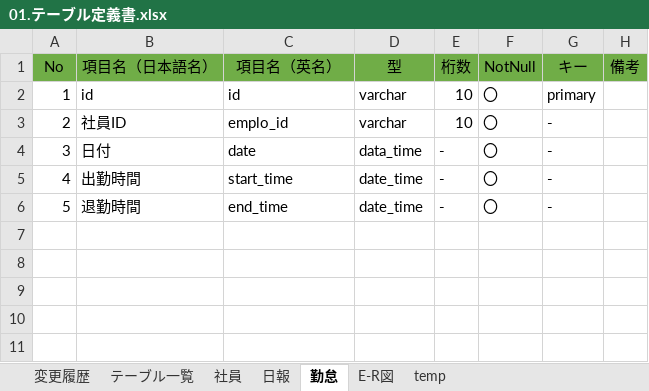
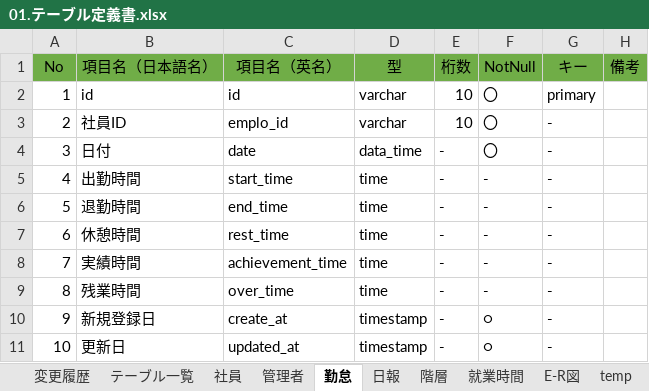
Before and after one commit to yokoyamaryu1218/AttendanceManagement, an Excel workbook: doc/03.内部設計/01.テーブル定義書.xlsx, sheet 勤怠, drawn as a sheet; values as stored, in another font and other column widths than the file's, no borders; the diff names each change by its address in the sheet, - before the commit and + after, or states it on an @@ line.

```diff
--- a/doc/03.内部設計/01.テーブル定義書.xlsx (sheet 勤怠)
+++ b/doc/03.内部設計/01.テーブル定義書.xlsx (sheet 勤怠)
+sheet tab: 管理者
+sheet tab: 階層
+sheet tab: 就業時間
@@ sheet tab order changed: 変更履歴 | テーブル一覧 | 社員 | 管理者 | 勤怠 | 日報 | 階層 | 就業時間 | E-R図 | temp @@
-D5:D6 (型): date_time
+D5:D6 (型): time
-F5:F6 (NotNull): 〇
+F5:F6 (NotNull): -
+row 7: 6 | 休憩時間 | rest_time | time | - | - | -
+row 8: 7 | 実績時間 | achievement_time | time | - | - | -
+row 9: 8 | 残業時間 | over_time | time | - | - | -
+row 10: 9 | 新規登録日 | create_at | timestamp | - | ○ | -
+row 11: 10 | 更新日 | updated_at | timestamp | - | ○ | -
```
Also changed, not shown: sheet 社員, sheet E-R図, sheet テーブル一覧, sheet 日報, charts or pictures, 1 other file.
